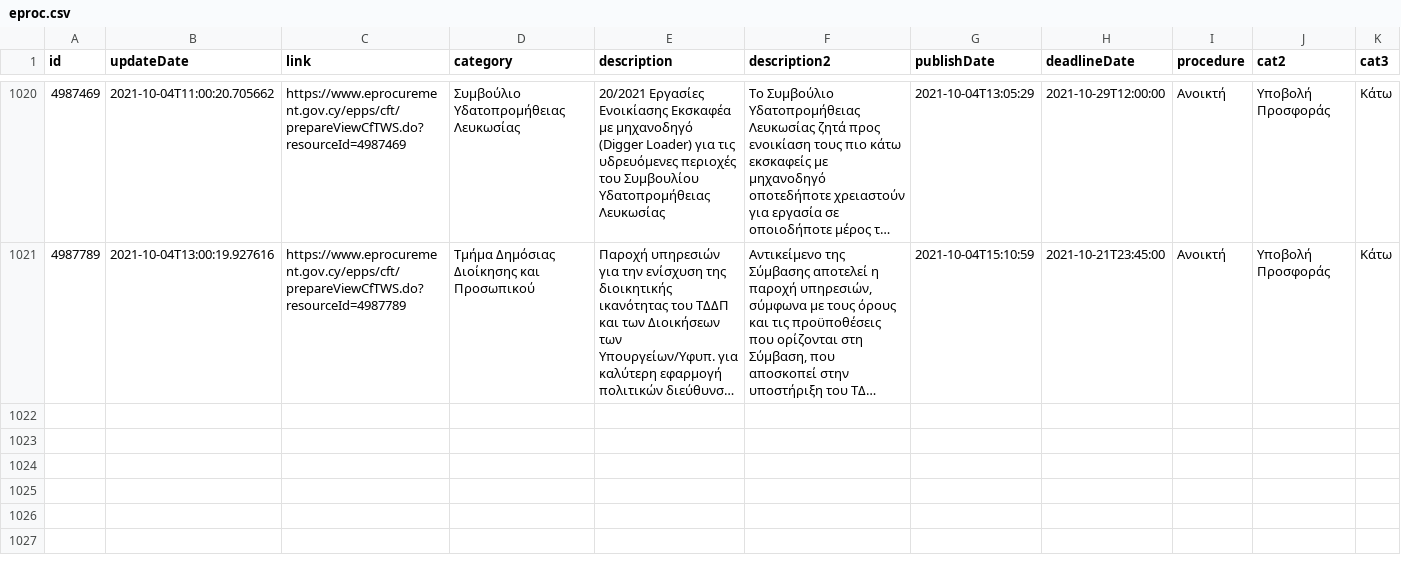
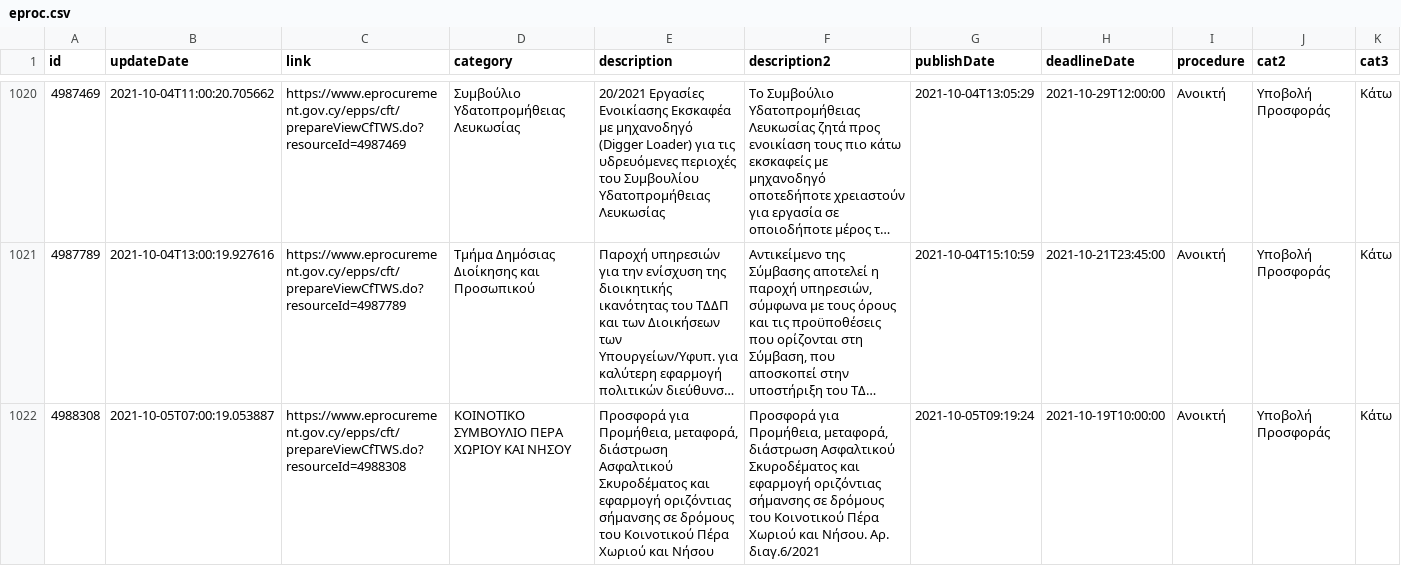
Before and after one commit to kapiosk/eprocurement, a CSV file: eproc.csv, drawn as a sheet; only a part is shown, gaps mark what is left out; long unchanged cells end in …; rows hold the shown columns only; the diff covers the shown part only; the diff names each change by its address in the sheet, - before the commit and + after, or states it on an @@ line.

Commit message:
bot

```diff
--- a/eproc.csv
+++ b/eproc.csv
+row 1022: 4988308 | 2021-10-05T07:00:19.053887 | https://www.eprocurement.gov.cy/epps/cft/prepareViewCfTWS.do?resourceId=4988308 | ΚΟΙΝΟΤΙΚΟ ΣΥΜΒΟΥΛΙΟ ΠΕΡΑ ΧΩΡΙΟΥ ΚΑΙ ΝΗΣΟΥ | Προσφορά για Προμήθεια, μεταφορά, διάστρωση Ασφαλτικού Σκυροδέματος και εφαρμογή οριζόντιας σήμανσης σε δρόμους του Κοινοτικού Πέρα Χωριού και Νήσου | Προσφορά για Προμήθεια, μεταφορά, διάστρωση Ασφαλτικού Σκυροδέματος και εφαρμογή οριζόντιας σήμανσης σε δρόμους του Κοινοτικού Πέρα Χωριού και Νήσου. Αρ. διαγ.6/2021 | 2021-10-05T09:19:24 | 2021-10-19T10:00:00 | Ανοικτή | Υποβολή Προσφοράς | Κάτω
```
Also changed, not shown: 2 added rows elsewhere in this file.
